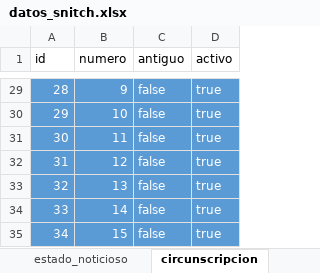
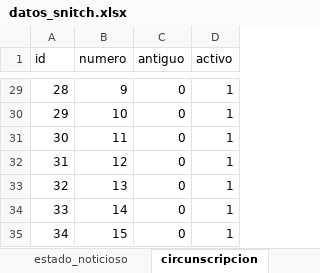
Before and after one commit to F1r3f0x/project_snitch, an Excel workbook: design/datos_snitch.xlsx, sheet circunscripcion, drawn as a sheet; only a part is shown, gaps mark what is left out; values as stored, in another font and other column widths than the file's, no borders; table styles not drawn; the diff covers the shown part only; the diff names each change by its address in the sheet, - before the commit and + after, or states it on an @@ line.

```diff
--- a/design/datos_snitch.xlsx (sheet circunscripcion)
+++ b/design/datos_snitch.xlsx (sheet circunscripcion)
@@ A29:D35 fill: #5B9BD5 → none, text colour: #FFFFFF → black @@
-C29:C35 (antiguo): false
+C29:C35 (antiguo): 0
-D29:D35 (activo): true
+D29:D35 (activo): 1
```
Also changed, not shown: 54 edited cells and cell formats elsewhere in this sheet, sheet legislador, sheet cargo_legislativo, sheet distrito_cargo_legislativo, sheet distrito, sheet partido_politico, sheet usuario, 1 more sheet, other sheet tabs, 13 other files.
